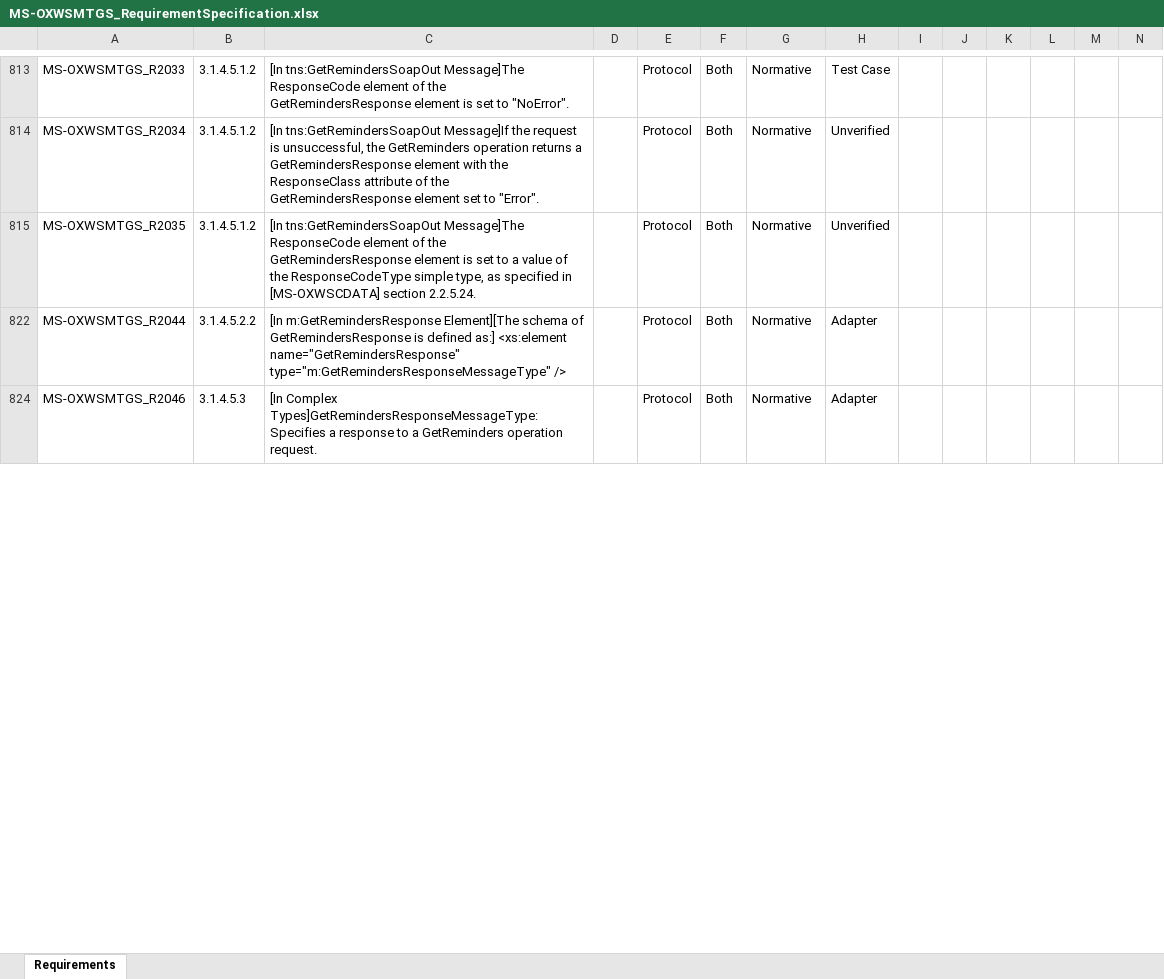
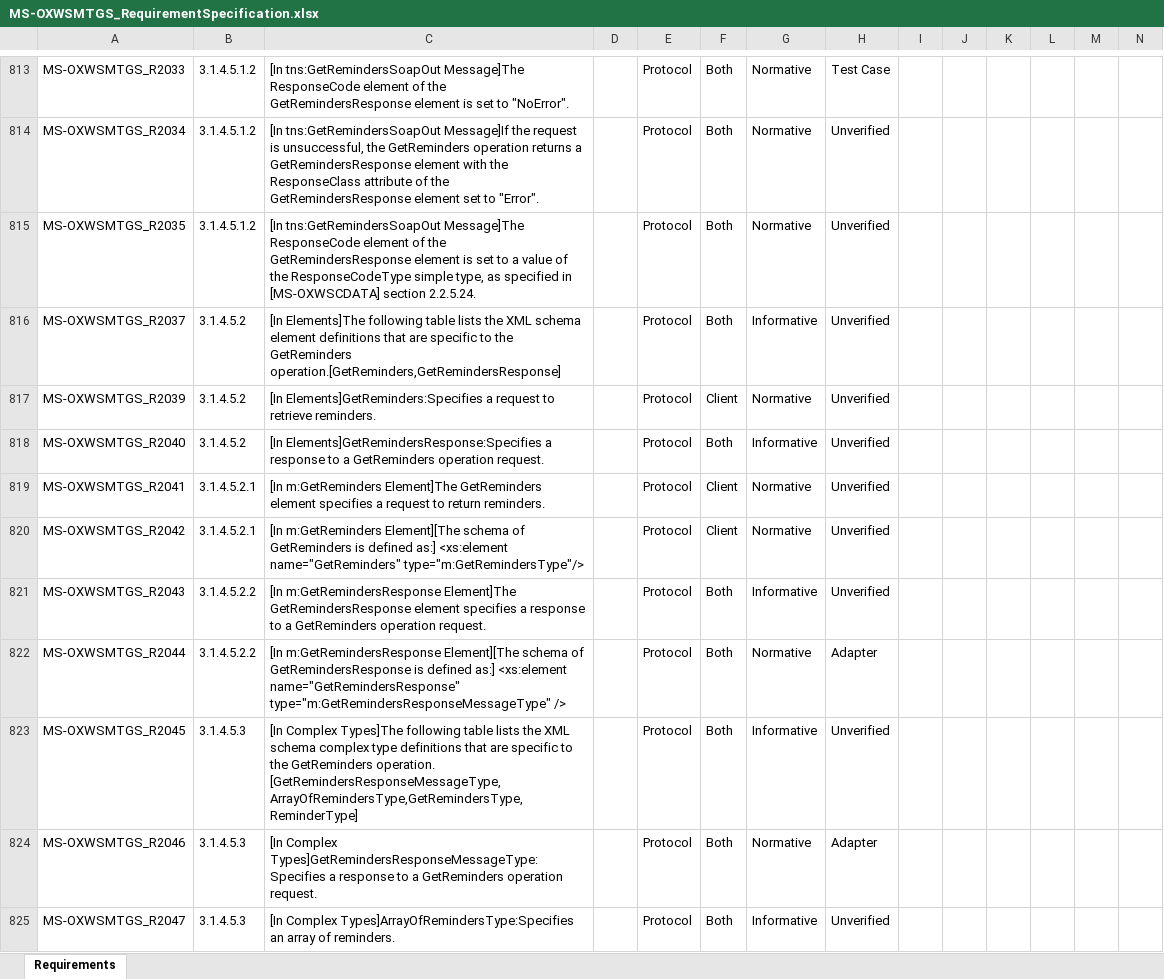
Before and after one commit to OfficeDev/Interop-TestSuites, an Excel workbook: ExchangeWebServices/Docs/MS-OXWSMTGS/MS-OXWSMTGS_RequirementSpecification.xlsx, sheet Requirements, drawn as a sheet; only a part is shown, gaps mark what is left out; values as stored, in another font and other column widths than the file's, no borders; conditional formats and table styles not drawn; ↵ is a line break in a cell; the diff covers the shown part only; the diff names each change by its address in the sheet, - before the commit and + after, or states it on an @@ line.

Commit message:
MS-OXWSMTGS: Fix failed cases on E2016&E2019

```diff
--- a/ExchangeWebServices/Docs/MS-OXWSMTGS/MS-OXWSMTGS_RequirementSpecification.xlsx (sheet Requirements)
+++ b/ExchangeWebServices/Docs/MS-OXWSMTGS/MS-OXWSMTGS_RequirementSpecification.xlsx (sheet Requirements)
@@ row 816 unhidden: MS-OXWSMTGS_R2037 | 3.1.4.5.2 | [In Elements]The following table lists the XML schema element definitions that are specific to the GetReminders operation.[GetReminders,GetRemindersResponse] |  | Protocol | Both | Informative | Unverified @@
@@ row 817 unhidden: MS-OXWSMTGS_R2039 | 3.1.4.5.2 | [In Elements]GetReminders:Specifies a request to retrieve reminders. |  | Protocol | Client | Normative | Unverified @@
@@ row 818 unhidden: MS-OXWSMTGS_R2040 | 3.1.4.5.2 | [In Elements]GetRemindersResponse:Specifies a response to a GetReminders operation request. |  | Protocol | Both | Informative | Unverified @@
@@ row 819 unhidden: MS-OXWSMTGS_R2041 | 3.1.4.5.2.1 | [In m:GetReminders Element]The GetReminders element specifies a request to return reminders. |  | Protocol | Client | Normative | Unverified @@
@@ row 820 unhidden: MS-OXWSMTGS_R2042 | 3.1.4.5.2.1 | [In m:GetReminders Element][The schema of GetReminders is defined as:] <xs:element name="GetReminders" type="m:GetRemindersType"/> |  | Protocol | Client | Normative | Unverified @@
@@ row 821 unhidden: MS-OXWSMTGS_R2043 | 3.1.4.5.2.2 | [In m:GetRemindersResponse Element]The GetRemindersResponse element specifies a response to a GetReminders operation request. |  | Protocol | Both | Informative | Unverified @@
@@ row 823 unhidden: MS-OXWSMTGS_R2045 | 3.1.4.5.3 | [In Complex Types]The following table lists the XML schema complex type definitions that are specific to the GetReminders operation. ↵ [GetRemindersResponseMessageType,ArrayOfRemindersType,GetRemindersType,ReminderType] |  | Protocol | Both | Informative | Unverified @@
@@ row 825 unhidden: MS-OXWSMTGS_R2047 | 3.1.4.5.3 | [In Complex Types]ArrayOfRemindersType:Specifies an array of reminders. |  | Protocol | Both | Informative | Unverified @@
```
Also changed, not shown: 4 added rows, 253 hidden or unhidden rows and 6 edited cells elsewhere in this sheet, 9 other files.
